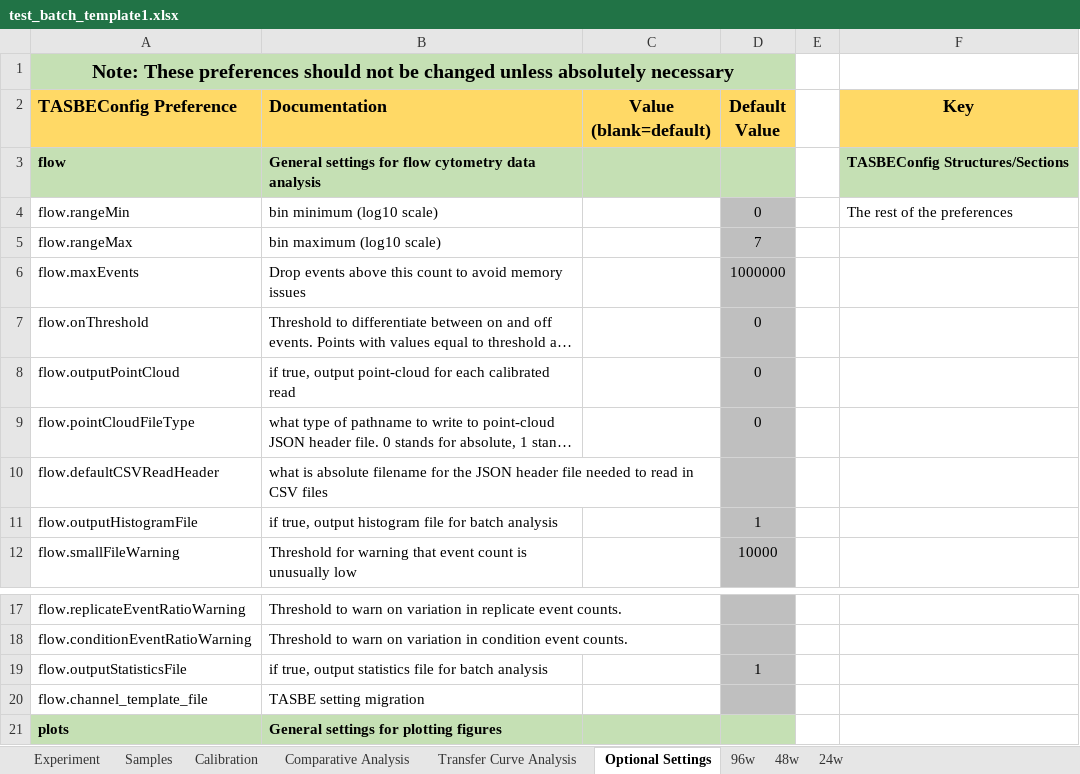
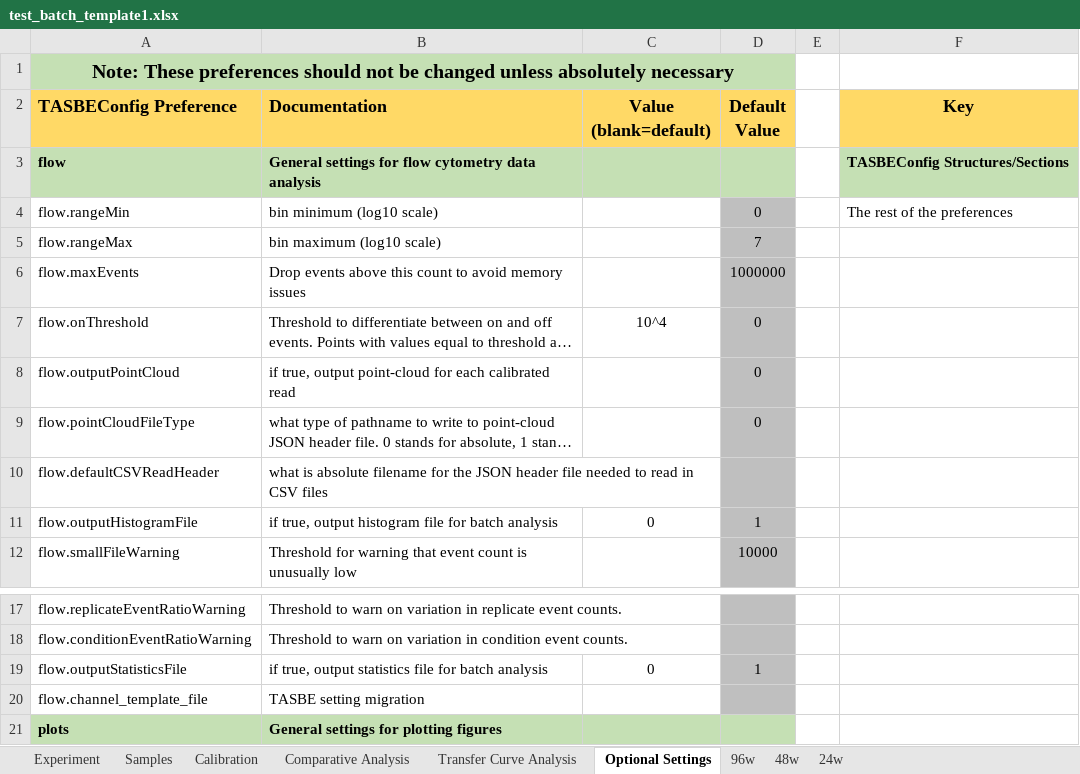
Before and after one commit to hgscott/TASBEFlowAnalytics, an Excel workbook: test_templates/test_batch_template1.xlsx, sheet Optional Settings, drawn as a sheet; only a part is shown, gaps mark what is left out; long unchanged cells end in …; values as stored, in another font and other column widths than the file's, no borders; the diff names each change by its address in the sheet, - before the commit and + after, or states it on an @@ line.

Commit message:
Fixed batch analysis octave bug

```diff
--- a/test_templates/test_batch_template1.xlsx (sheet Optional Settings)
+++ b/test_templates/test_batch_template1.xlsx (sheet Optional Settings)
-C7 (Value (blank=default)): (empty)
+C7 (Value (blank=default)): 10^4
-C11 (Value (blank=default)): (empty)
+C11 (Value (blank=default)): 0
-C19 (Value (blank=default)): (empty)
+C19 (Value (blank=default)): 0
```
Also changed, not shown: charts or pictures, 1 other file.
